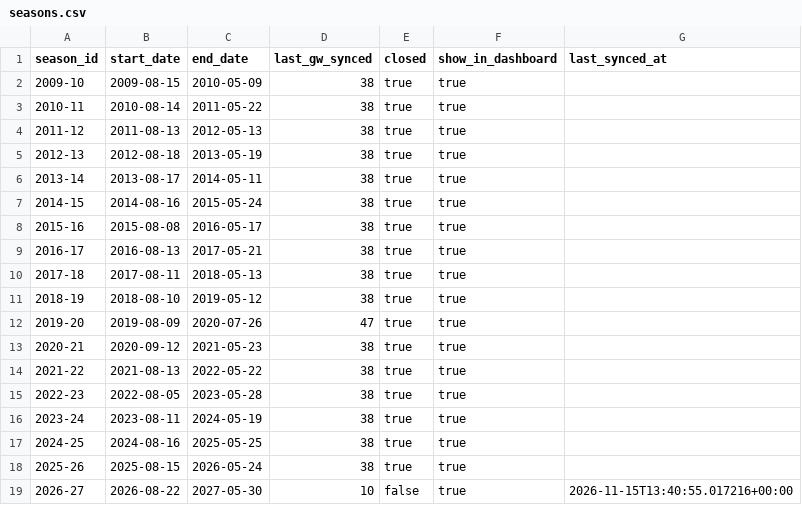
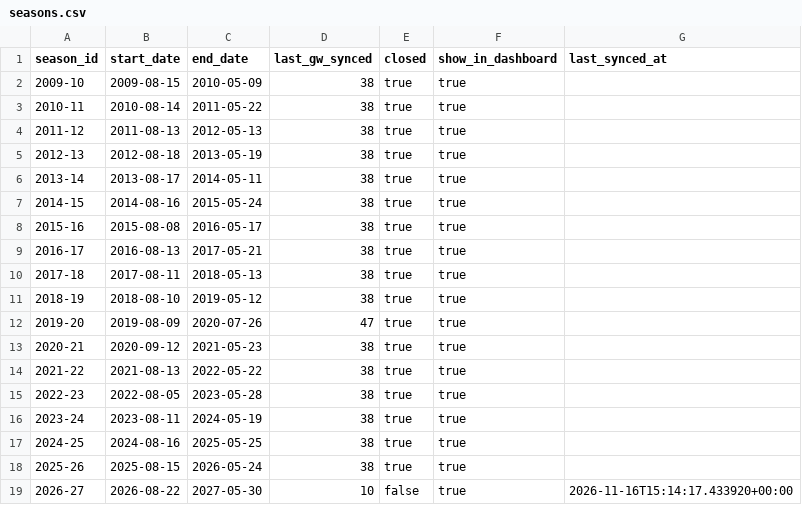
Before and after one commit to ThomasAllan/Select-Fantasy-Football-Auction, a CSV file: data/seasons.csv, drawn as a sheet.

```diff
--- a/data/seasons.csv
+++ b/data/seasons.csv
@@ -18,2 +18,2 @@ season_id,start_date,end_date,last_gw_synced,closed,show_in_dashboard,last_synce
 2025-26,2025-08-15,2026-05-24,38,true,true,
-2026-27,2026-08-22,2027-05-30,10,false,true,2026-11-15T13:40:55.017216+00:00
+2026-27,2026-08-22,2027-05-30,10,false,true,2026-11-16T15:14:17.433920+00:00
```
Also changed, not shown: 1 other file.
